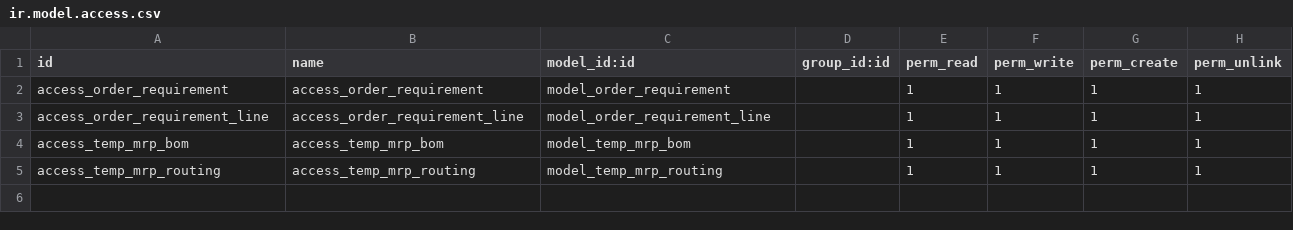
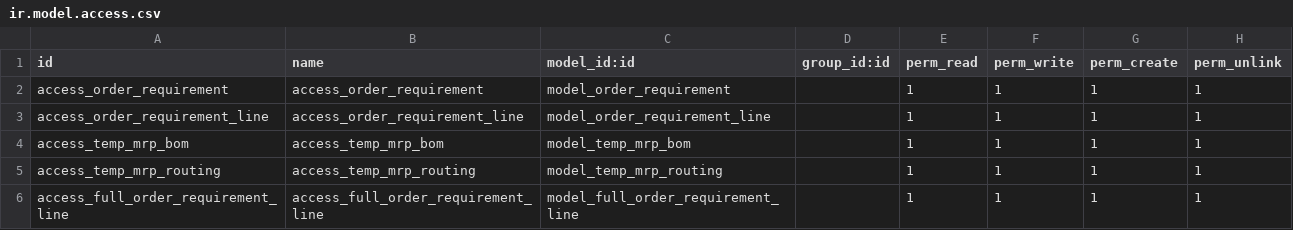
Before and after one commit to iw3hxn/LibrERP, a CSV file: sale_order_requirement/security/ir.model.access.csv, drawn as a sheet; the diff names each change by its address in the sheet, - before the commit and + after, or states it on an @@ line.

Commit message:
[sale_order_requirement] Add full explosion

```diff
--- a/sale_order_requirement/security/ir.model.access.csv
+++ b/sale_order_requirement/security/ir.model.access.csv
+row 6: access_full_order_requirement_line | access_full_order_requirement_line | model_full_order_requirement_line |  | 1 | 1 | 1 | 1
```
Also changed, not shown: 7 other files.
